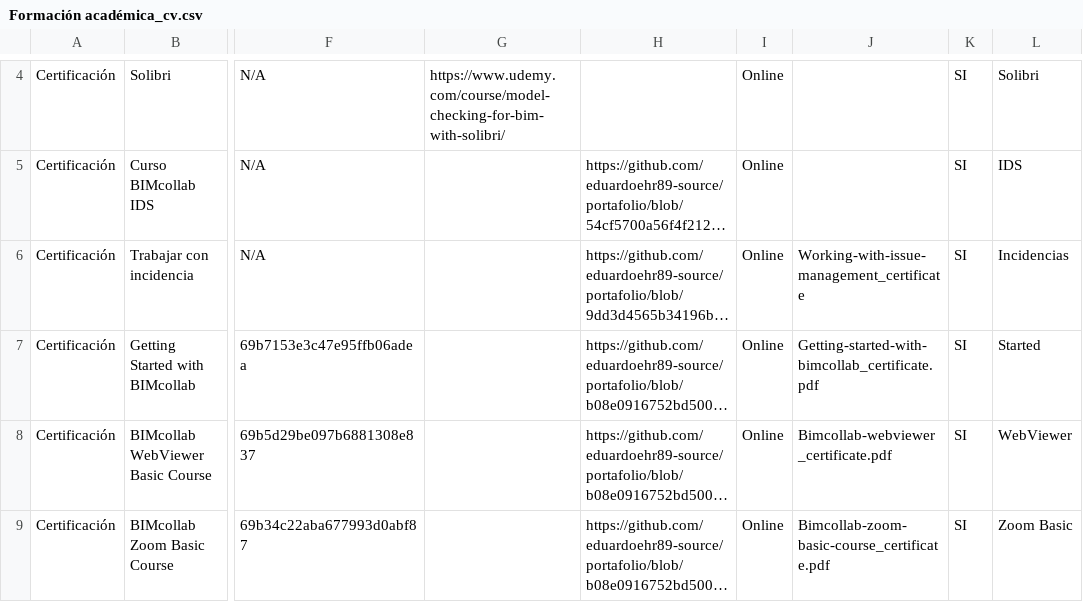
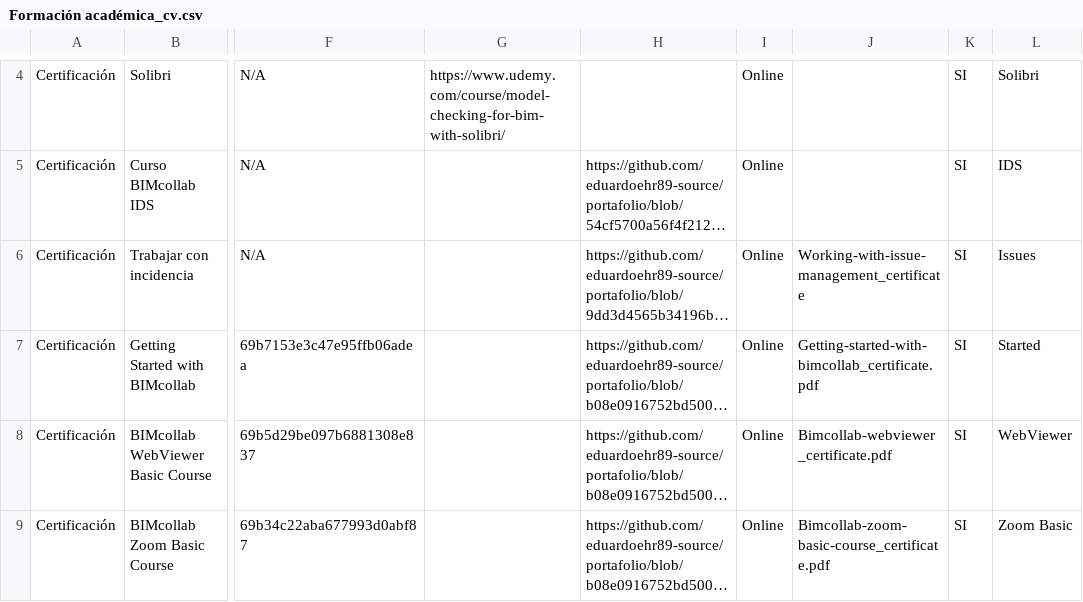
Before and after one commit to eduardoehr89-source/portafolio, a CSV file: CV/Formación académica_cv.csv, drawn as a sheet; only a part is shown, gaps mark what is left out; long unchanged cells end in …; the diff names each change by its address in the sheet, - before the commit and + after, or states it on an @@ line.

Commit message:
Add files via upload

```diff
--- a/CV/Formación académica_cv.csv
+++ b/CV/Formación académica_cv.csv
-L6: Incidencias
+L6: Issues
```
